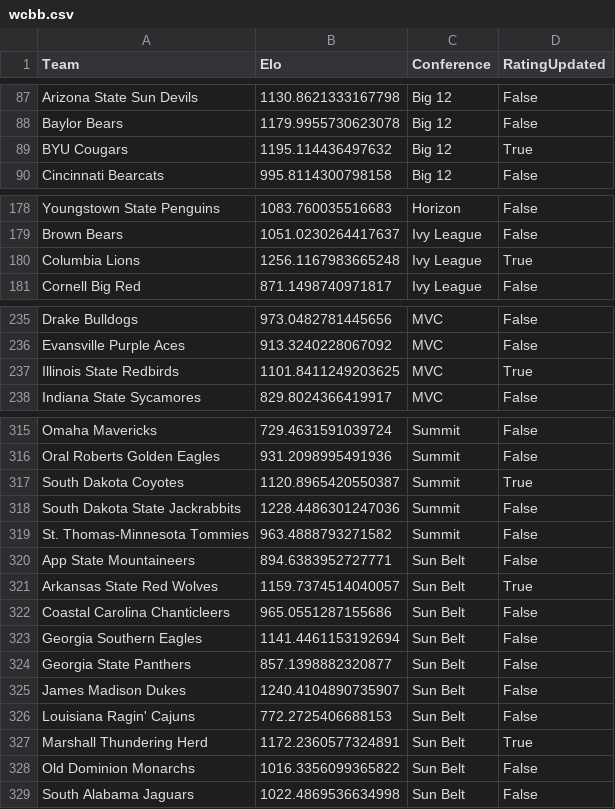
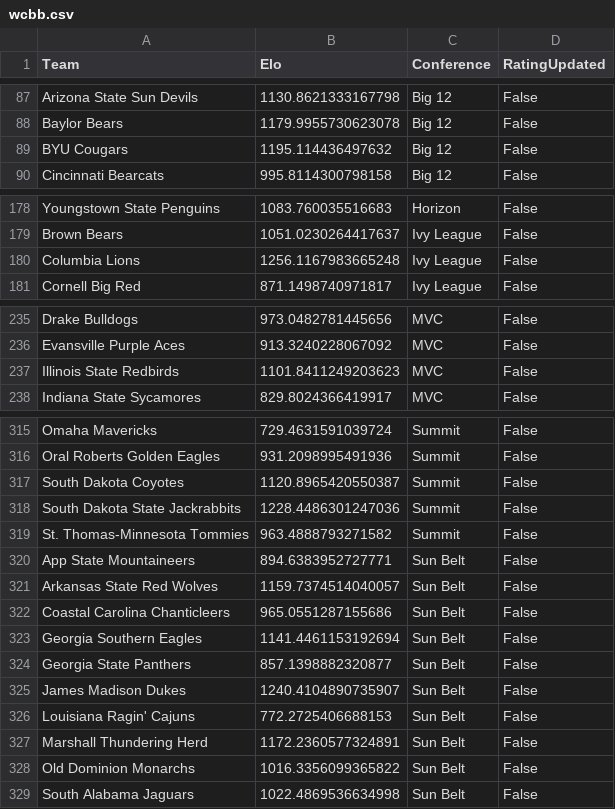
Before and after one commit to AEIRatings/aeiratings.github.io, a CSV file: data/wcbb.csv, drawn as a sheet; only a part is shown, gaps mark what is left out.

```diff
--- a/data/wcbb.csv
+++ b/data/wcbb.csv
@@ -88,3 +88,3 @@ Arizona State Sun Devils,1130.8621333167798,Big 12,False
 Baylor Bears,1179.9955730623078,Big 12,False
-BYU Cougars,1195.114436497632,Big 12,True
+BYU Cougars,1195.114436497632,Big 12,False
 Cincinnati Bearcats,995.8114300798158,Big 12,False
@@ -179,3 +179,3 @@ Youngstown State Penguins,1083.760035516683,Horizon,False
 Brown Bears,1051.0230264417637,Ivy League,False
-Columbia Lions,1256.1167983665248,Ivy League,True
+Columbia Lions,1256.1167983665248,Ivy League,False
 Cornell Big Red,871.1498740971817,Ivy League,False
@@ -236,3 +236,3 @@ Drake Bulldogs,973.0482781445656,MVC,False
 Evansville Purple Aces,913.3240228067092,MVC,False
-Illinois State Redbirds,1101.8411249203625,MVC,True
+Illinois State Redbirds,1101.8411249203623,MVC,False
 Indiana State Sycamores,829.8024366419917,MVC,False
@@ -316,3 +316,3 @@ Omaha Mavericks,729.4631591039724,Summit,False
 Oral Roberts Golden Eagles,931.2098995491936,Summit,False
-South Dakota Coyotes,1120.8965420550387,Summit,True
+South Dakota Coyotes,1120.8965420550387,Summit,False
 South Dakota State Jackrabbits,1228.4486301247036,Summit,False
@@ -320,3 +320,3 @@ St. Thomas-Minnesota Tommies,963.4888793271582,Summit,False
 App State Mountaineers,894.6383952727771,Sun Belt,False
-Arkansas State Red Wolves,1159.7374514040057,Sun Belt,True
+Arkansas State Red Wolves,1159.7374514040057,Sun Belt,False
 Coastal Carolina Chanticleers,965.0551287155686,Sun Belt,False
@@ -326,3 +326,3 @@ James Madison Dukes,1240.4104890735907,Sun Belt,False
 Louisiana Ragin' Cajuns,772.2725406688153,Sun Belt,False
-Marshall Thundering Herd,1172.2360577324891,Sun Belt,True
+Marshall Thundering Herd,1172.2360577324891,Sun Belt,False
 Old Dominion Monarchs,1016.3356099365822,Sun Belt,False
```
